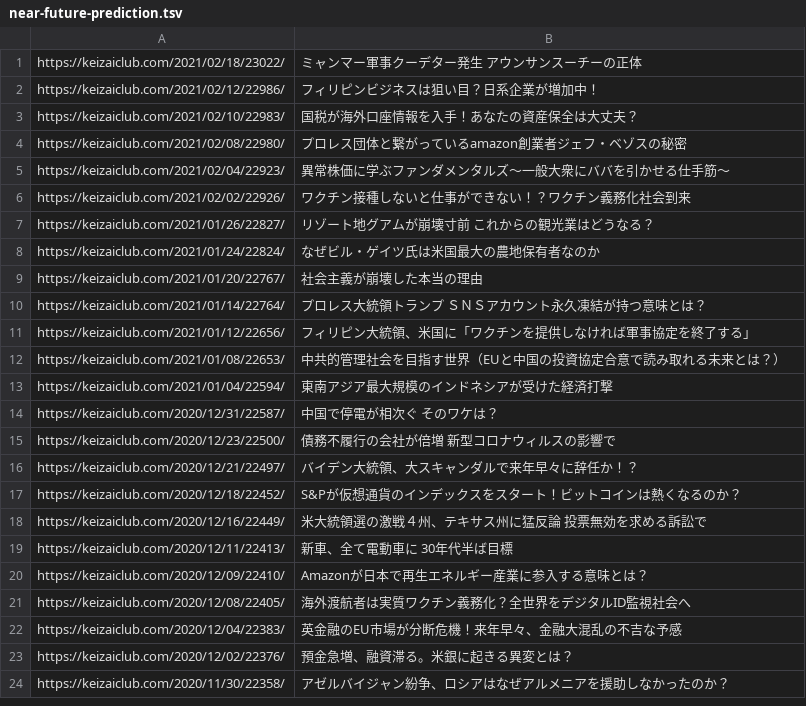
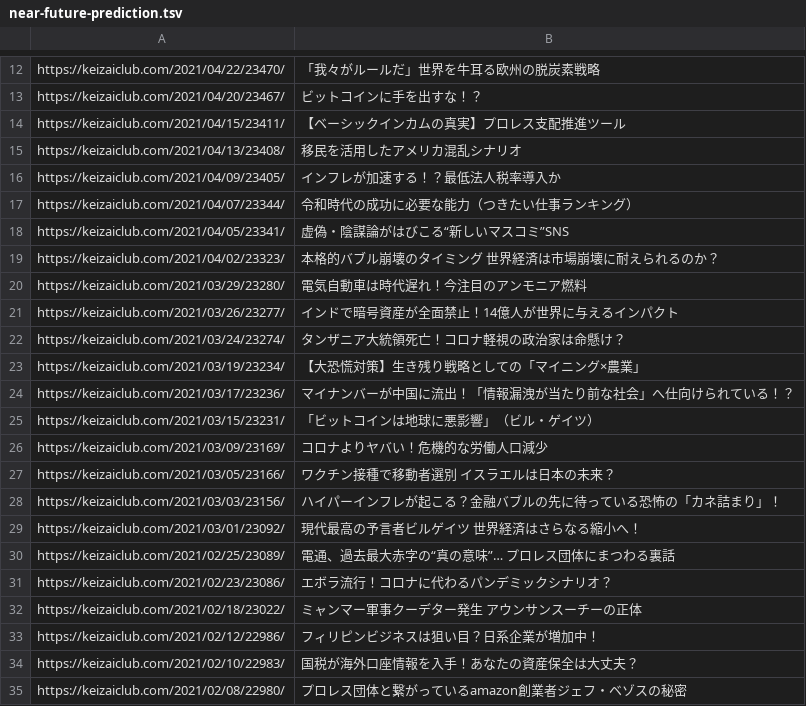
Before and after one commit to tndd/keizai-club, a TSV file: loaded_urls/near-future-prediction.tsv, drawn as a sheet; only a part is shown, gaps mark what is left out; the shorter side is filled out with more unchanged rows; the diff covers the shown part only; the diff names each change by its address in the sheet, - before the commit and + after, or states it on an @@ line.

```diff
--- a/loaded_urls/near-future-prediction.tsv
+++ b/loaded_urls/near-future-prediction.tsv
+row 12: https://keizaiclub.com/2021/04/22/23470/ | 「我々がルールだ」世界を牛耳る欧州の脱炭素戦略
+row 13: https://keizaiclub.com/2021/04/20/23467/ | ビットコインに手を出すな！？
+row 14: https://keizaiclub.com/2021/04/15/23411/ | 【ベーシックインカムの真実】プロレス支配推進ツール
+row 15: https://keizaiclub.com/2021/04/13/23408/ | 移民を活用したアメリカ混乱シナリオ
+row 16: https://keizaiclub.com/2021/04/09/23405/ | インフレが加速する！？最低法人税率導入か
+row 17: https://keizaiclub.com/2021/04/07/23344/ | 令和時代の成功に必要な能力（つきたい仕事ランキング）
+row 18: https://keizaiclub.com/2021/04/05/23341/ | 虚偽・陰謀論がはびこる“新しいマスコミ”SNS
+row 19: https://keizaiclub.com/2021/04/02/23323/ | 本格的バブル崩壊のタイミング 世界経済は市場崩壊に耐えられるのか？
+row 20: https://keizaiclub.com/2021/03/29/23280/ | 電気自動車は時代遅れ！今注目のアンモニア燃料
+row 21: https://keizaiclub.com/2021/03/26/23277/ | インドで暗号資産が全面禁止！14億人が世界に与えるインパクト
+row 22: https://keizaiclub.com/2021/03/24/23274/ | タンザニア大統領死亡！コロナ軽視の政治家は命懸け？
+row 23: https://keizaiclub.com/2021/03/19/23234/ | 【大恐慌対策】生き残り戦略としての「マイニング×農業」
+row 24: https://keizaiclub.com/2021/03/17/23236/ | マイナンバーが中国に流出！「情報漏洩が当たり前な社会」へ仕向けられている！？
+row 25: https://keizaiclub.com/2021/03/15/23231/ | 「ビットコインは地球に悪影響」（ビル・ゲイツ）
+row 26: https://keizaiclub.com/2021/03/09/23169/ | コロナよりヤバい！危機的な労働人口減少
+row 27: https://keizaiclub.com/2021/03/05/23166/ | ワクチン接種で移動者選別 イスラエルは日本の未来？
+row 28: https://keizaiclub.com/2021/03/03/23156/ | ハイパーインフレが起こる？金融バブルの先に待っている恐怖の「カネ詰まり」！
+row 29: https://keizaiclub.com/2021/03/01/23092/ | 現代最高の予言者ビルゲイツ 世界経済はさらなる縮小へ！
+row 30: https://keizaiclub.com/2021/02/25/23089/ | 電通、過去最大赤字の“真の意味”… プロレス団体にまつわる裏話
+row 31: https://keizaiclub.com/2021/02/23/23086/ | エボラ流行！コロナに代わるパンデミックシナリオ？
```
Also changed, not shown: 11 added rows elsewhere in this file, loaded_urls/live-qa.tsv, loaded_urls/mind-set.tsv, 1 other file.
